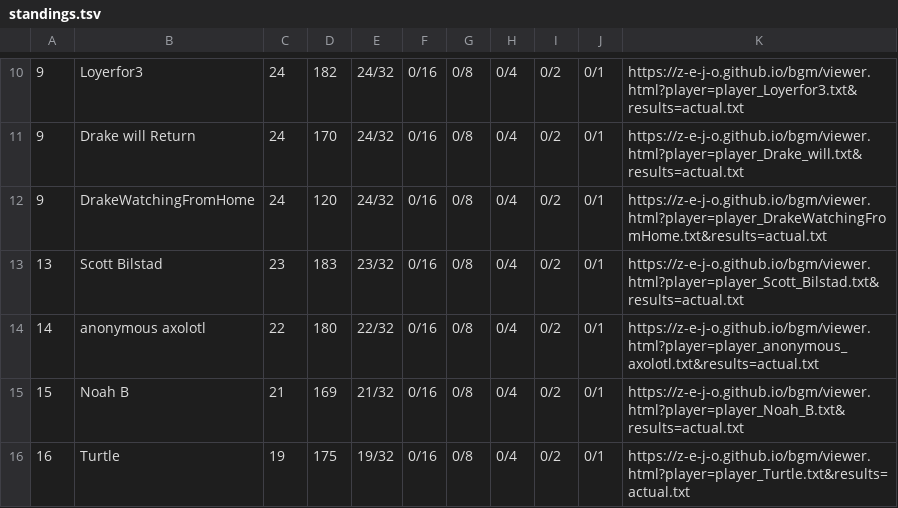
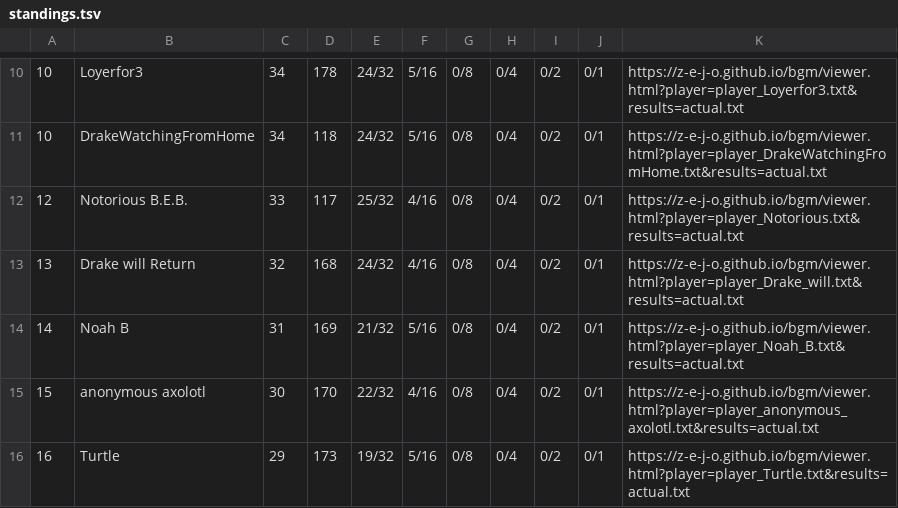
Before and after one commit to z-e-j-o/z-e-j-o.github.io, a TSV file: bgm/standings.tsv, drawn as a sheet; only a part is shown, gaps mark what is left out; the diff covers the shown part only.

Commit message:
bgm: results after 40 games

```diff
--- a/bgm/standings.tsv
+++ b/bgm/standings.tsv
@@ -10,7 +10,7 @@
-9	Loyerfor3	24	182	24/32	0/16	0/8	0/4	0/2	0/1	https://z-e-j-o.github.io/bgm/viewer.html?player=player_Loyerfor3.txt&results=actual.txt
-9	Drake will Return	24	170	24/32	0/16	0/8	0/4	0/2	0/1	https://z-e-j-o.github.io/bgm/viewer.html?player=player_Drake_will.txt&results=actual.txt
-9	DrakeWatchingFromHome	24	120	24/32	0/16	0/8	0/4	0/2	0/1	https://z-e-j-o.github.io/bgm/viewer.html?player=player_DrakeWatchingFromHome.txt&results=actual.txt
-13	Scott Bilstad	23	183	23/32	0/16	0/8	0/4	0/2	0/1	https://z-e-j-o.github.io/bgm/viewer.html?player=player_Scott_Bilstad.txt&results=actual.txt
-14	anonymous axolotl	22	180	22/32	0/16	0/8	0/4	0/2	0/1	https://z-e-j-o.github.io/bgm/viewer.html?player=player_anonymous_axolotl.txt&results=actual.txt
-15	Noah B	21	169	21/32	0/16	0/8	0/4	0/2	0/1	https://z-e-j-o.github.io/bgm/viewer.html?player=player_Noah_B.txt&results=actual.txt
-16	Turtle	19	175	19/32	0/16	0/8	0/4	0/2	0/1	https://z-e-j-o.github.io/bgm/viewer.html?player=player_Turtle.txt&results=actual.txt
+10	Loyerfor3	34	178	24/32	5/16	0/8	0/4	0/2	0/1	https://z-e-j-o.github.io/bgm/viewer.html?player=player_Loyerfor3.txt&results=actual.txt
+10	DrakeWatchingFromHome	34	118	24/32	5/16	0/8	0/4	0/2	0/1	https://z-e-j-o.github.io/bgm/viewer.html?player=player_DrakeWatchingFromHome.txt&results=actual.txt
+12	Notorious B.E.B.	33	117	25/32	4/16	0/8	0/4	0/2	0/1	https://z-e-j-o.github.io/bgm/viewer.html?player=player_Notorious.txt&results=actual.txt
+13	Drake will Return	32	168	24/32	4/16	0/8	0/4	0/2	0/1	https://z-e-j-o.github.io/bgm/viewer.html?player=player_Drake_will.txt&results=actual.txt
+14	Noah B	31	169	21/32	5/16	0/8	0/4	0/2	0/1	https://z-e-j-o.github.io/bgm/viewer.html?player=player_Noah_B.txt&results=actual.txt
+15	anonymous axolotl	30	170	22/32	4/16	0/8	0/4	0/2	0/1	https://z-e-j-o.github.io/bgm/viewer.html?player=player_anonymous_axolotl.txt&results=actual.txt
+16	Turtle	29	173	19/32	5/16	0/8	0/4	0/2	0/1	https://z-e-j-o.github.io/bgm/viewer.html?player=player_Turtle.txt&results=actual.txt
```
Also changed, not shown: 4 added rows, 4 removed rows and 22 edited cells elsewhere in this file, 2 other files.
